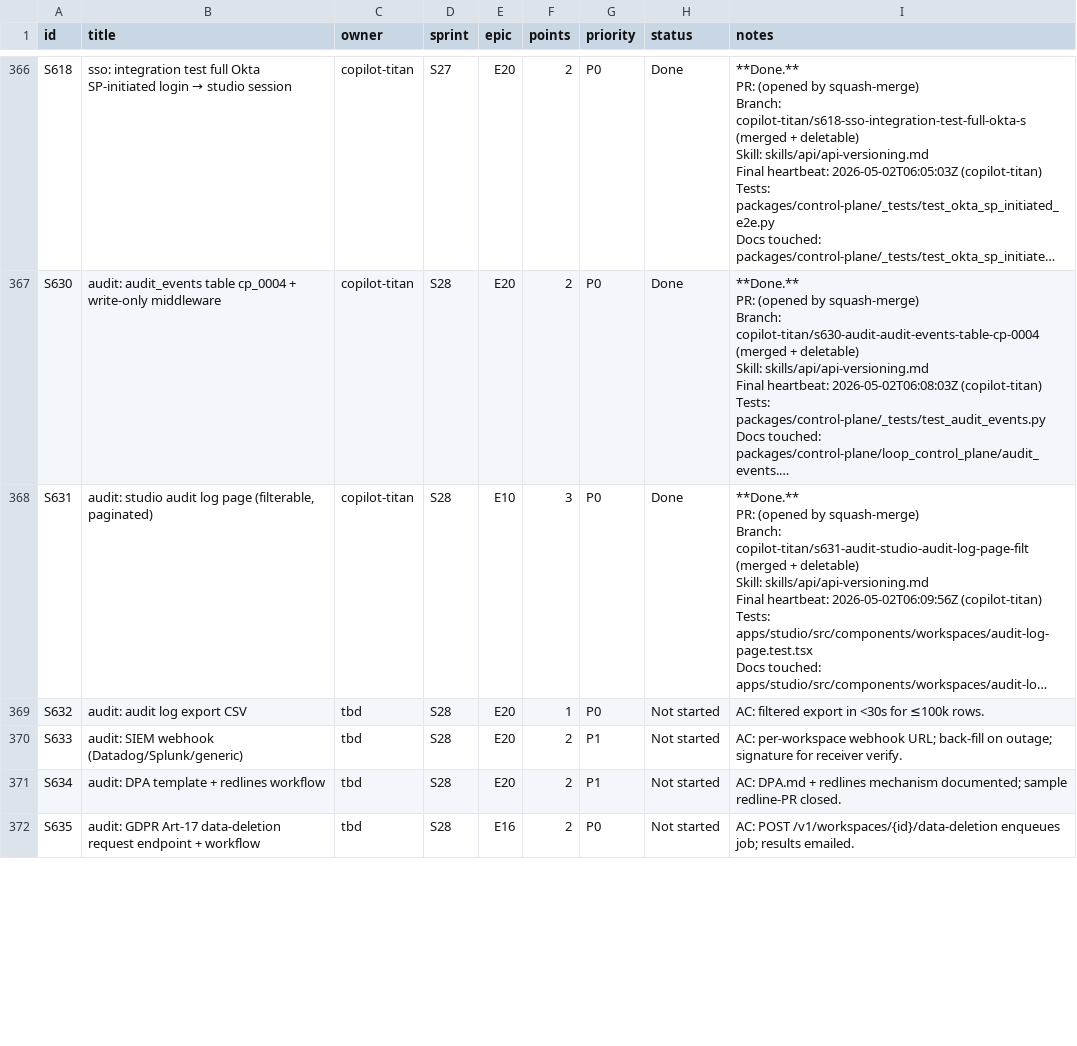
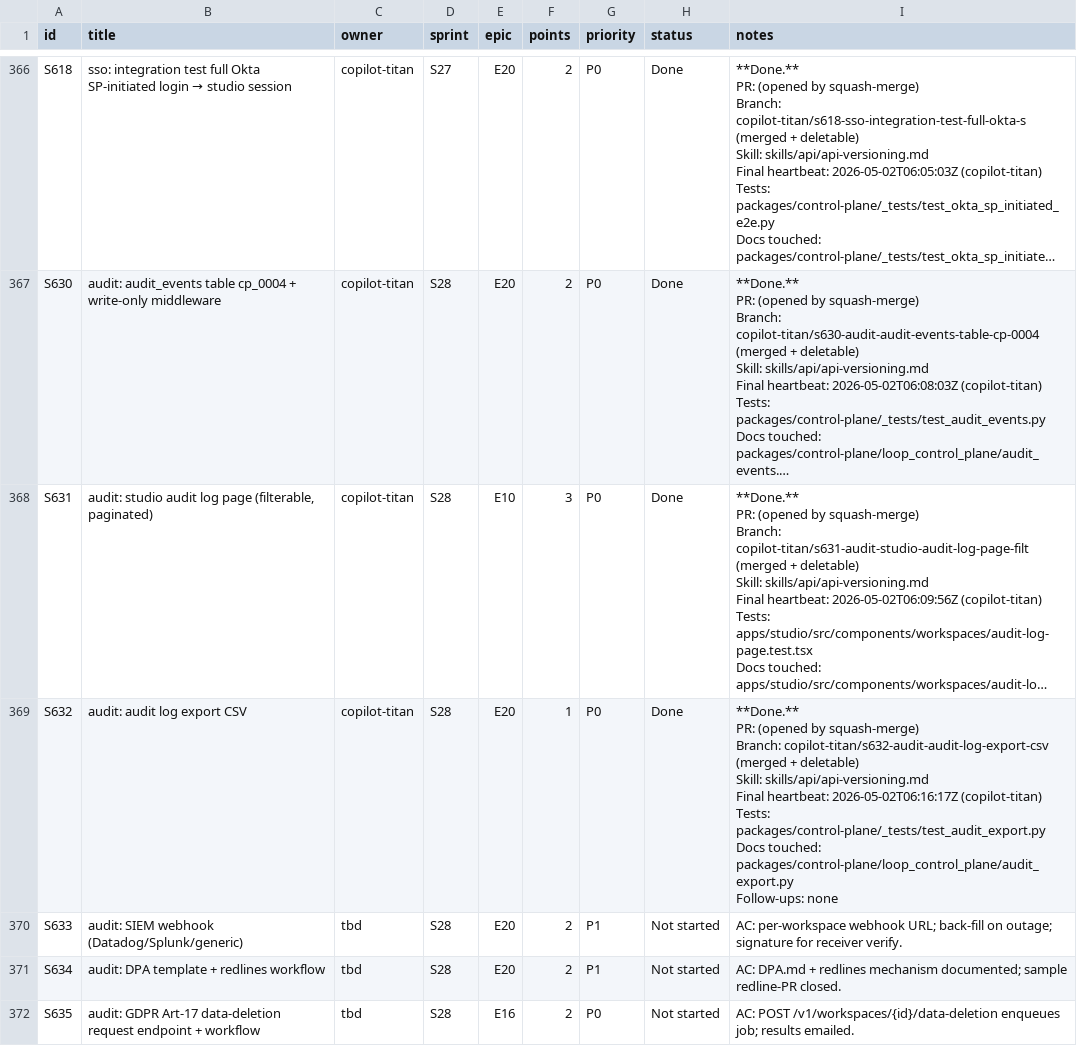
Before and after one commit to kwameasare/loop, a CSV file: loop_implementation/tracker/csv/stories.csv, drawn as a sheet; only a part is shown, gaps mark what is left out; long unchanged cells end in …; ↵ is a line break in a cell; the diff names each change by its address in the sheet, - before the commit and + after, or states it on an @@ line.

```diff
--- a/loop_implementation/tracker/csv/stories.csv
+++ b/loop_implementation/tracker/csv/stories.csv
-C369 (owner): tbd
+C369 (owner): copilot-titan
-H369 (status): Not started
+H369 (status): Done
-I369 (notes): AC: filtered export in <30s for ≤100k rows.
+I369 (notes): **Done.** ↵ PR: (opened by squash-merge) ↵ Branch: copilot-titan/s632-audit-audit-log-export-csv (merged + deletable) ↵ Skill: skills/api/api-versioning.md ↵ Final heartbeat: 2026-05-02T06:16:17Z (copilot-titan) ↵ Tests: packages/control-plane/_tests/test_audit_export.py ↵ Docs touched: packages/control-plane/loop_control_plane/audit_export.py ↵ Follow-ups: none
```
Also changed, not shown: loop_implementation/tracker/csv/overview.csv, 5 other files.
